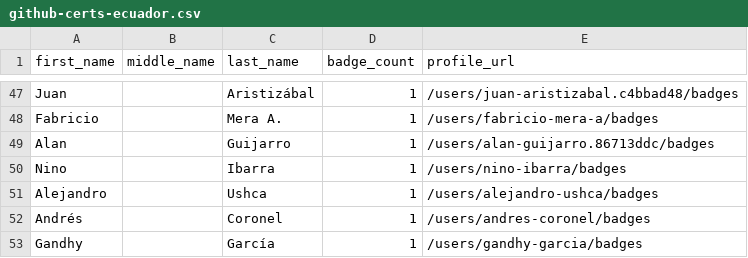
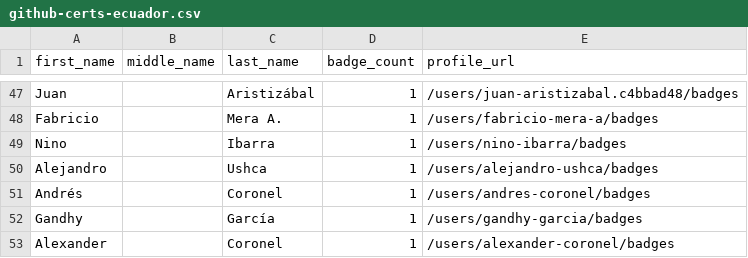
Before and after one commit to Joas707/github-certification-ranking-fork, a CSV file: datasource/github-certs-ecuador.csv, drawn as a sheet; only a part is shown, gaps mark what is left out; the shorter side is filled out with more unchanged rows; the diff names each change by its address in the sheet, - before the commit and + after, or states it on an @@ line.

```diff
--- a/datasource/github-certs-ecuador.csv
+++ b/datasource/github-certs-ecuador.csv
-row 49: Alan |  | Guijarro | 1 | /users/alan-guijarro.86713ddc/badges
```
Also changed, not shown: datasource/github-certs-austria.csv, datasource/github-certs-canada.csv, 34 other files.
